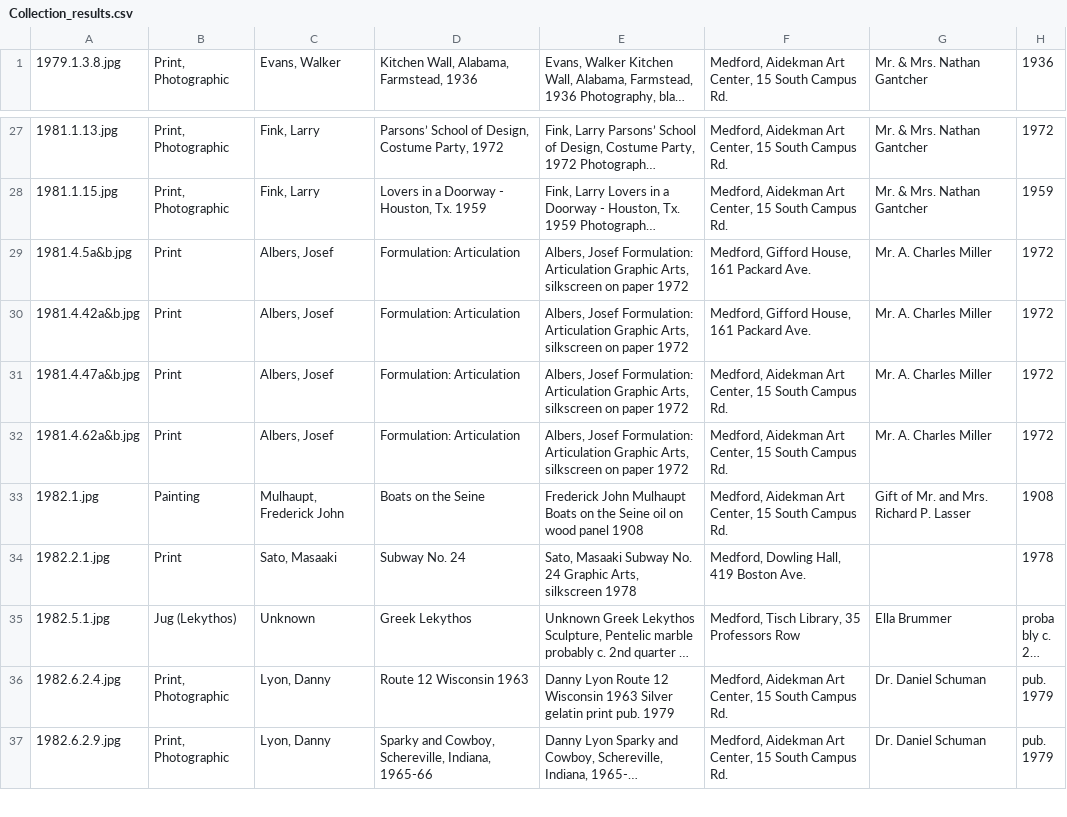
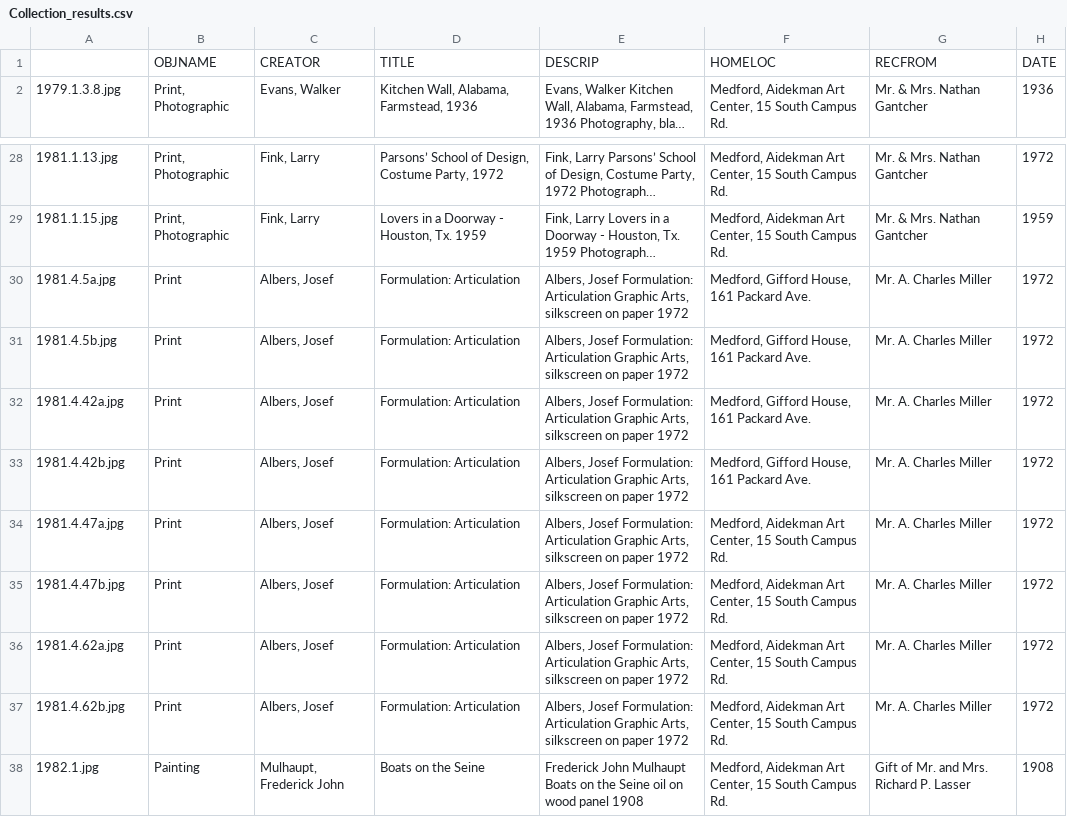
Before and after one commit to Hnasar/Mobile-Web---Tufts-University-Art-Gallery-, a CSV file: jumboartgallery/lib/Collection_results.csv, drawn as a sheet; only a part is shown, gaps mark what is left out; the shorter side is filled out with more unchanged rows; long unchanged cells end in …; addresses are those after the commit; the diff names each change by its address in the sheet, - before the commit and + after, or states it on an @@ line.

```diff
--- a/jumboartgallery/lib/Collection_results.csv
+++ b/jumboartgallery/lib/Collection_results.csv
+row 1:  | OBJNAME | CREATOR | TITLE | DESCRIP | HOMELOC | RECFROM | DATE
-A30: 1981.4.5a&b.jpg
+A30: 1981.4.5a.jpg
+row 31: 1981.4.5b.jpg | Print | Albers, Josef | Formulation: Articulation | Albers, Josef Formulation: Articulation Graphic Arts, silkscreen on paper 1972 | Medford, Gifford House, 161 Packard Ave. | Mr. A. Charles Miller | 1972
-A32: 1981.4.42a&b.jpg
+A32: 1981.4.42a.jpg
+row 33: 1981.4.42b.jpg | Print | Albers, Josef | Formulation: Articulation | Albers, Josef Formulation: Articulation Graphic Arts, silkscreen on paper 1972 | Medford, Gifford House, 161 Packard Ave. | Mr. A. Charles Miller | 1972
-A34: 1981.4.47a&b.jpg
+A34: 1981.4.47a.jpg
+row 35: 1981.4.47b.jpg | Print | Albers, Josef | Formulation: Articulation | Albers, Josef Formulation: Articulation Graphic Arts, silkscreen on paper 1972 | Medford, Aidekman Art Center, 15 South Campus Rd. | Mr. A. Charles Miller | 1972
-A36: 1981.4.62a&b.jpg
+A36: 1981.4.62a.jpg
+row 37: 1981.4.62b.jpg | Print | Albers, Josef | Formulation: Articulation | Albers, Josef Formulation: Articulation Graphic Arts, silkscreen on paper 1972 | Medford, Aidekman Art Center, 15 South Campus Rd. | Mr. A. Charles Miller | 1972
```
Also changed, not shown: 37 other files.
